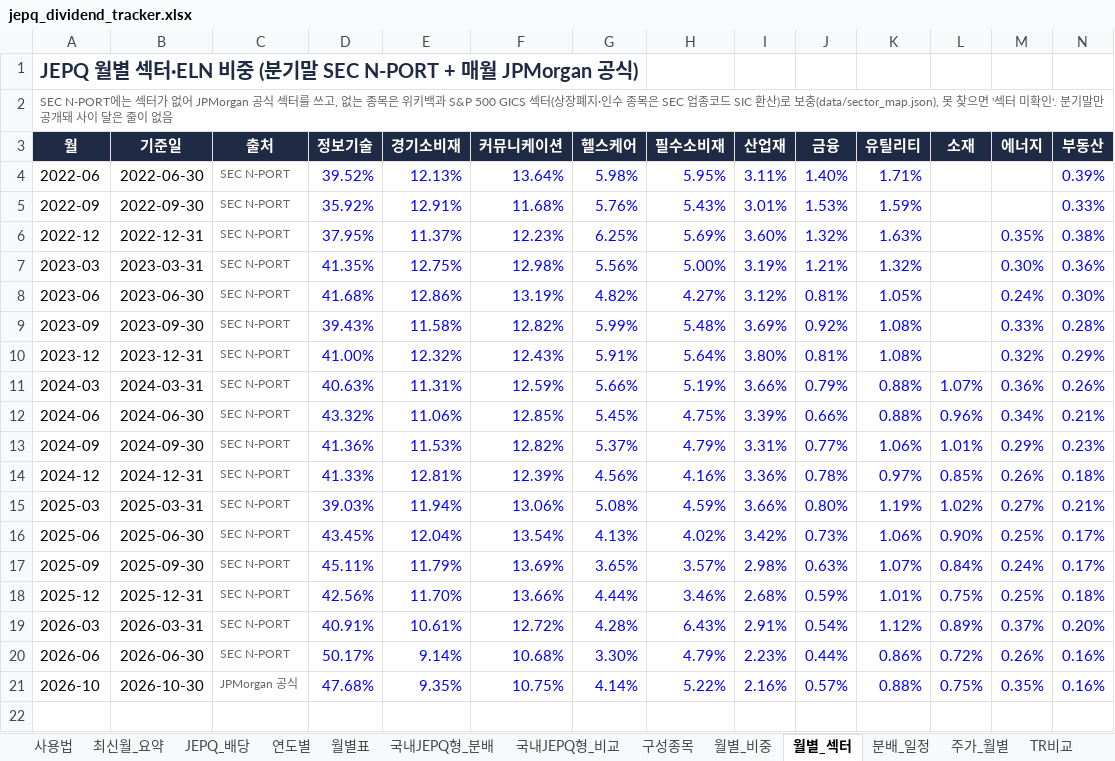
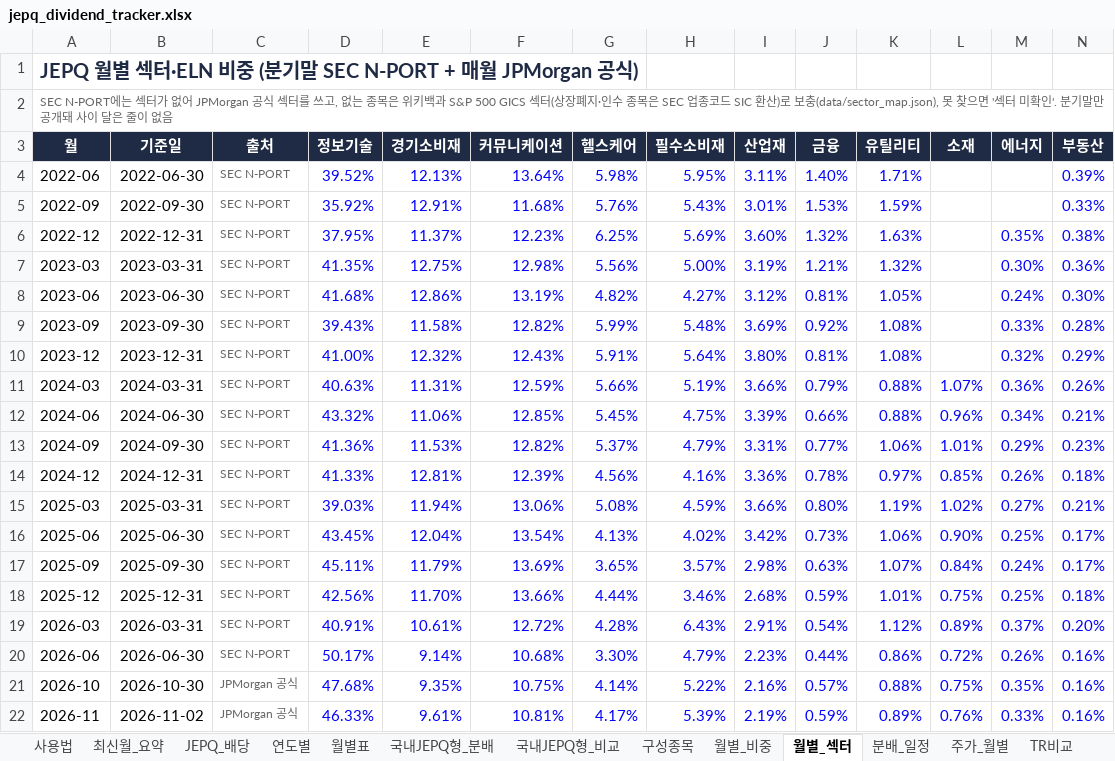
Before and after one commit to ttokjaeTV/jepq-tracker, an Excel workbook: downloads/jepq_dividend_tracker.xlsx, sheet 월별_섹터, drawn as a sheet; only a part is shown; values as stored, in another font and other column widths than the file's, no borders; rows hold the shown columns only; the diff names each change by its address in the sheet, - before the commit and + after, or states it on an @@ line.

```diff
--- a/downloads/jepq_dividend_tracker.xlsx (sheet 월별_섹터)
+++ b/downloads/jepq_dividend_tracker.xlsx (sheet 월별_섹터)
+row 22: 2026-11 | 2026-11-02 | JPMorgan 공식 | 46.33% | 9.61% | 10.81% | 4.17% | 5.39% | 2.19% | 0.59% | 0.89% | 0.76% | 0.33% | 0.16%
```
Also changed, not shown: sheet 구성종목, sheet 월별_비중, sheet 사용법, 3 other files.
